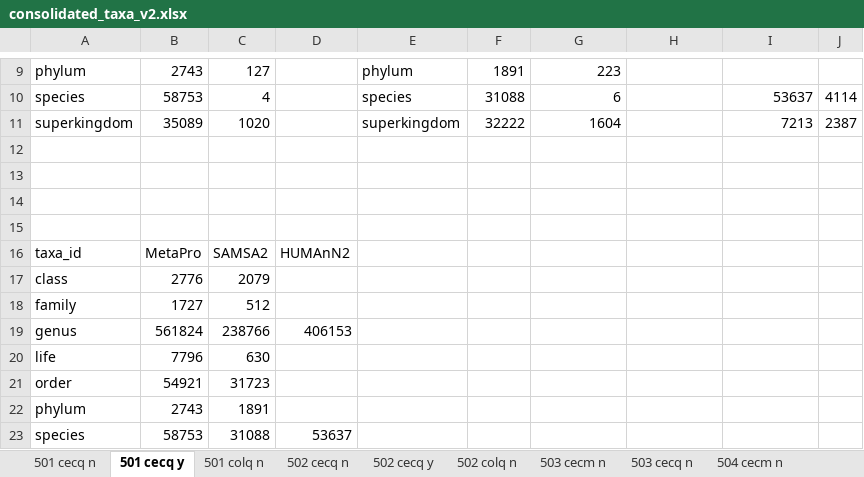
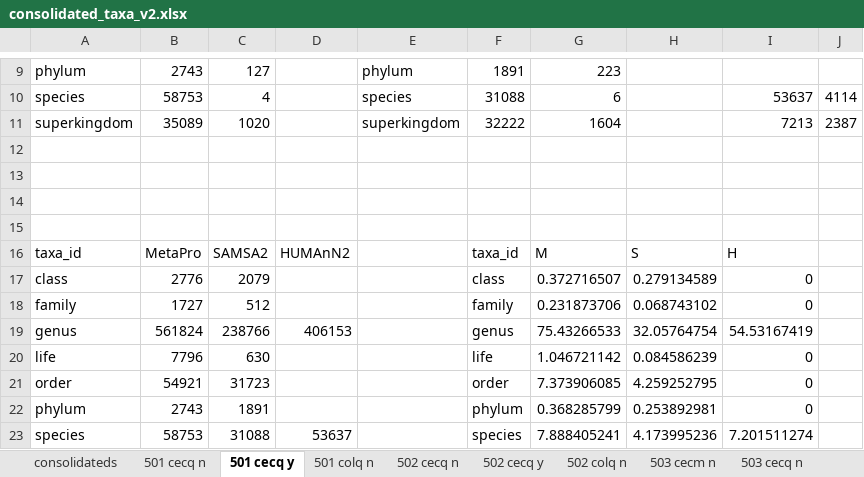
Before and after one commit to billytaj/parkinson_int_meta_pipe, an Excel workbook: prototypes/post-run-analysis/taxa_rpk_amalgam/consolidated_taxa_v2.xlsx, sheet 501 cecq y, drawn as a sheet; only a part is shown, gaps mark what is left out; values as stored, in another font and other column widths than the file's, no borders; charts and pictures not drawn; the diff covers the shown part only; the diff names each change by its address in the sheet, - before the commit and + after, or states it on an @@ line.

```diff
--- a/prototypes/post-run-analysis/taxa_rpk_amalgam/consolidated_taxa_v2.xlsx (sheet 501 cecq y)
+++ b/prototypes/post-run-analysis/taxa_rpk_amalgam/consolidated_taxa_v2.xlsx (sheet 501 cecq y)
+sheet tab: consolidateds
-F16: (empty)
+F16: taxa_id
-G16: (empty)
+G16: M
-H16: (empty)
+H16: S
-I16: (empty)
+I16: H
-F17: (empty)
+F17: class
-G17: (empty)
+G17: 0.372716507
-H17: (empty)
+H17: 0.279134589
-I17:I18: (empty)
+I17:I18: 0
-F18: (empty)
+F18: family
-G18: (empty)
+G18: 0.231873706
-H18: (empty)
+H18: 0.068743102
-F19: (empty)
+F19: genus
-G19: (empty)
+G19: 75.43266533
-H19: (empty)
+H19: 32.05764754
-I19: (empty)
+I19: 54.53167419
-F20: (empty)
+F20: life
-G20: (empty)
+G20: 1.046721142
-H20: (empty)
+H20: 0.084586239
-I20:I22: (empty)
+I20:I22: 0
-F21: (empty)
+F21: order
-G21: (empty)
+G21: 7.373906085
-H21: (empty)
+H21: 4.259252795
-F22: (empty)
+F22: phylum
-G22: (empty)
+G22: 0.368285799
-H22: (empty)
+H22: 0.253892981
-F23: (empty)
+F23: species
-G23: (empty)
+G23: 7.888405241
-H23: (empty)
+H23: 4.173995236
-I23: (empty)
+I23: 7.201511274
```
Also changed, not shown: 14 added rows and 4 edited cells elsewhere in this sheet, sheet 501 cecq n, sheet 504 cecq n, sheet 504 colq n, sheet 502 cecq n, sheet 502 colq n, sheet 504 cecq y, 5 more sheets, charts or pictures, 1 other file.
